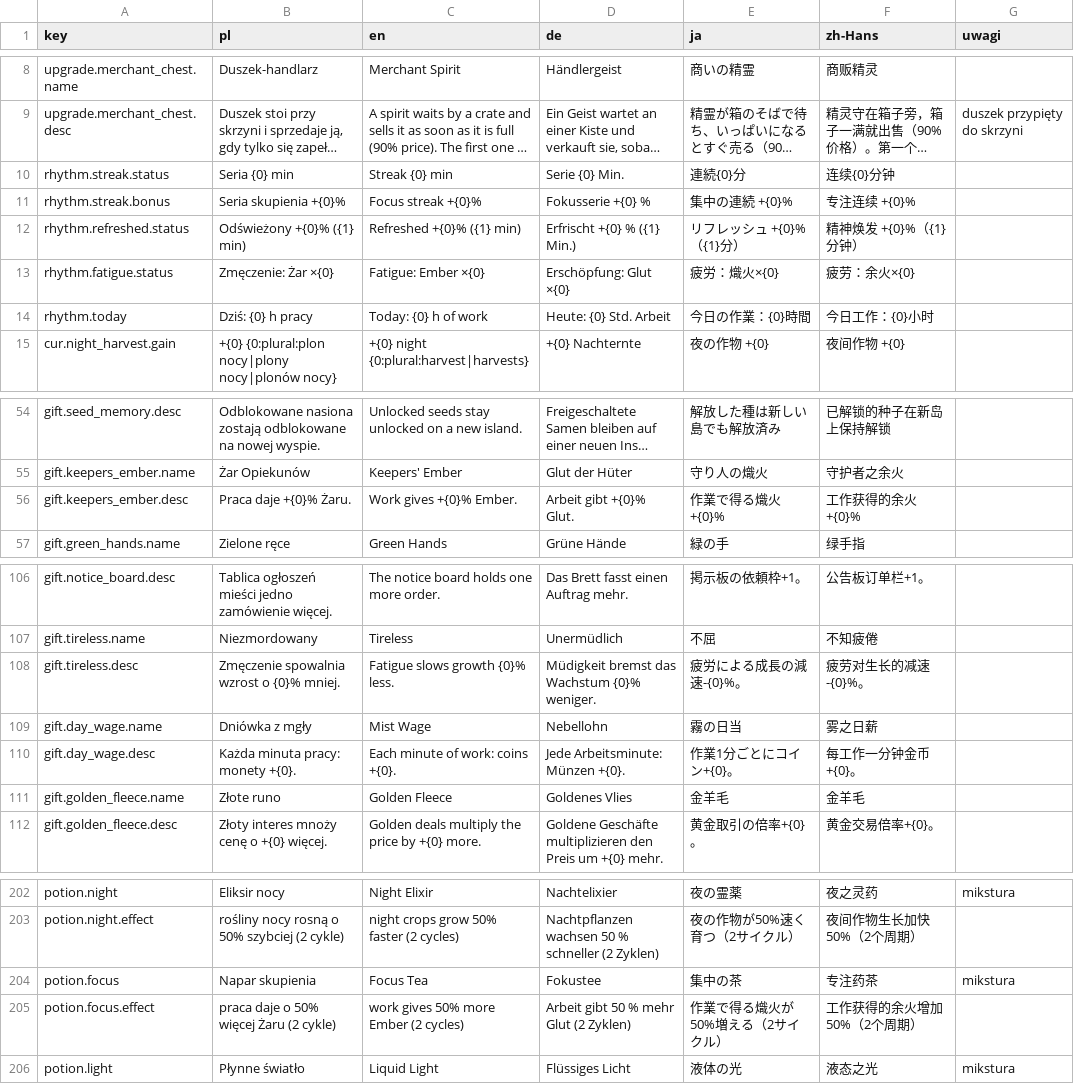
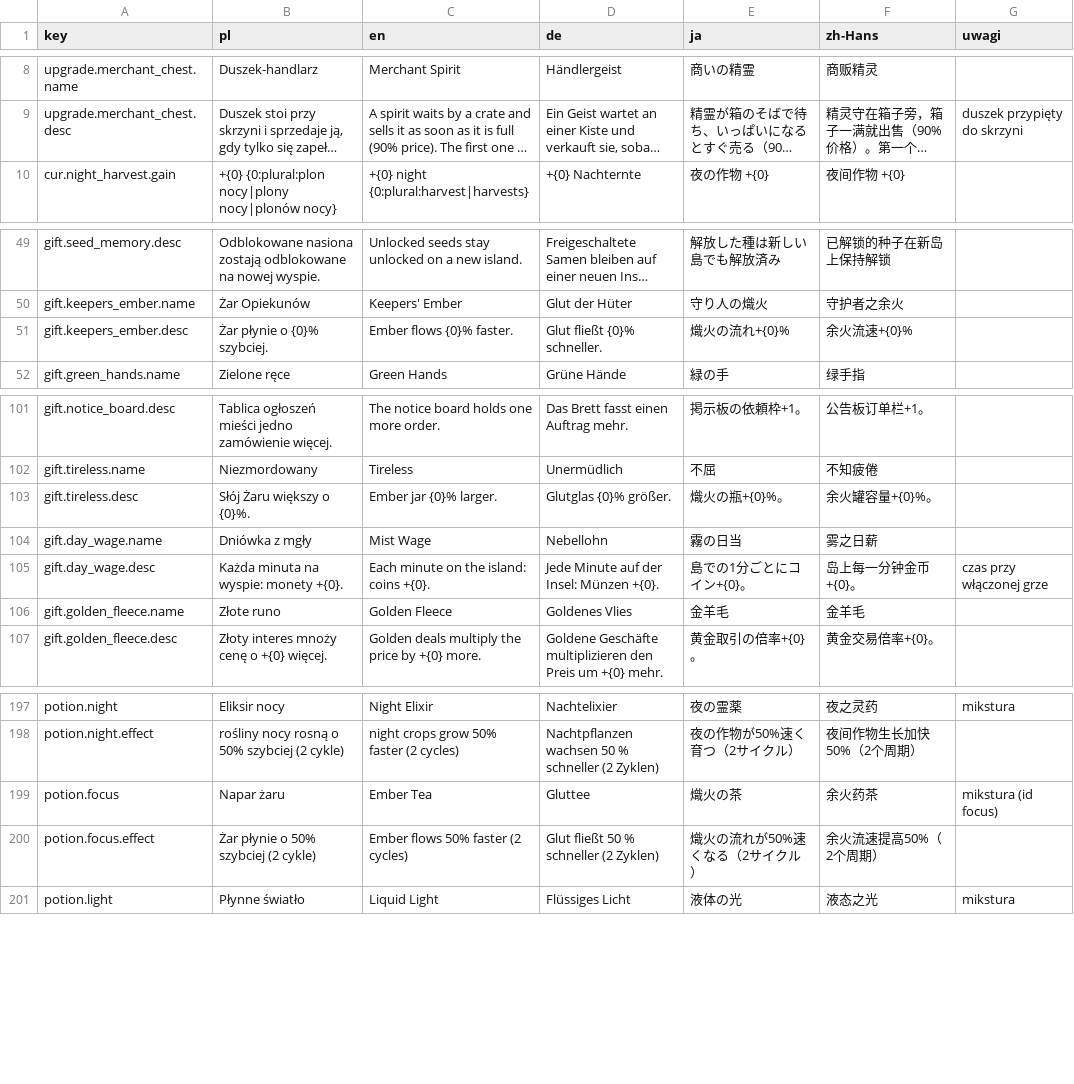
Before and after one commit to Eziek/Eziek, a CSV file: Assets/_Project/Localization/game.csv, drawn as a sheet; only a part is shown, gaps mark what is left out; long unchanged cells end in …; removed rows and columns are numbered as before the commit, all else as after; the diff covers the shown part only; the diff names each change by its address in the sheet, - before the commit and + after, or states it on an @@ line.

Commit message:
Nowa koncepcja: bez pracy i rytmu, wszystko z czasem przy włączonej grze; sterowanie dotykiem
Żar płynie sam z czasu (+ piec i kryształy), rośliny dnia rosną w świetle, drzewa, łódź i monumenty z czasem przy
włączonej grze; offline jak dawniej tylko rośliny nocy. Usunięte ActivityTracker, WorkRhythm i SystemIdle, pasek rytmu
w HUD, próg bezczynności i rytm w Opcjach. Ulepszenia, dary i mikstura związane z pracą mają nowe efekty (te same id):
Nocny żar, Żarliwe palenisko, Sezonowy targ, Deszczowy kupiec, Zimowy jarmark, Niezmordowany, Napar żaru. Lore o czuwaniu
zamiast pracy, teksty w 5 językach. Dotyk: stuknięcie = klik, przytrzymanie = pierścień akcji, przeciąganie = widok,
szczypanie = przybliżenie; na telefonie Opcje bez ustawień okna. GDD §2.1, §9 p. 134, TEST_PLAN 54.

```diff
--- a/Assets/_Project/Localization/game.csv
+++ b/Assets/_Project/Localization/game.csv
-row 10: rhythm.streak.status | Seria {0} min | Streak {0} min | Serie {0} Min. | 連続{0}分 | 连续{0}分钟
-row 11: rhythm.streak.bonus | Seria skupienia +{0}% | Focus streak +{0}% | Fokusserie +{0} % | 集中の連続 +{0}% | 专注连续 +{0}%
-row 12: rhythm.refreshed.status | Odświeżony +{0}% ({1} min) | Refreshed +{0}% ({1} min) | Erfrischt +{0} % ({1} Min.) | リフレッシュ +{0}%（{1}分） | 精神焕发 +{0}%（{1}分钟）
-row 13: rhythm.fatigue.status | Zmęczenie: Żar ×{0} | Fatigue: Ember ×{0} | Erschöpfung: Glut ×{0} | 疲労：熾火×{0} | 疲劳：余火×{0}
-row 14: rhythm.today | Dziś: {0} h pracy | Today: {0} h of work | Heute: {0} Std. Arbeit | 今日の作業：{0}時間 | 今日工作：{0}小时
-B51 (pl): Praca daje +{0}% Żaru.
+B51 (pl): Żar płynie o {0}% szybciej.
-C51 (en): Work gives +{0}% Ember.
+C51 (en): Ember flows {0}% faster.
-D51 (de): Arbeit gibt +{0}% Glut.
+D51 (de): Glut fließt {0}% schneller.
-E51 (ja): 作業で得る熾火+{0}%
+E51 (ja): 熾火の流れ+{0}%
-F51 (zh-Hans): 工作获得的余火+{0}%
+F51 (zh-Hans): 余火流速+{0}%
-B103 (pl): Zmęczenie spowalnia wzrost o {0}% mniej.
+B103 (pl): Słój Żaru większy o {0}%.
-C103 (en): Fatigue slows growth {0}% less.
+C103 (en): Ember jar {0}% larger.
-D103 (de): Müdigkeit bremst das Wachstum {0}% weniger.
+D103 (de): Glutglas {0}% größer.
-E103 (ja): 疲労による成長の減速-{0}%。
+E103 (ja): 熾火の瓶+{0}%。
-F103 (zh-Hans): 疲劳对生长的减速-{0}%。
+F103 (zh-Hans): 余火罐容量+{0}%。
-B105 (pl): Każda minuta pracy: monety +{0}.
+B105 (pl): Każda minuta na wyspie: monety +{0}.
-C105 (en): Each minute of work: coins +{0}.
+C105 (en): Each minute on the island: coins +{0}.
-D105 (de): Jede Arbeitsminute: Münzen +{0}.
+D105 (de): Jede Minute auf der Insel: Münzen +{0}.
-E105 (ja): 作業1分ごとにコイン+{0}。
+E105 (ja): 島での1分ごとにコイン+{0}。
-F105 (zh-Hans): 每工作一分钟金币+{0}。
+F105 (zh-Hans): 岛上每一分钟金币+{0}。
-G105 (uwagi): (empty)
+G105 (uwagi): czas przy włączonej grze
-B199 (pl): Napar skupienia
+B199 (pl): Napar żaru
-C199 (en): Focus Tea
+C199 (en): Ember Tea
-D199 (de): Fokustee
+D199 (de): Gluttee
-E199 (ja): 集中の茶
+E199 (ja): 熾火の茶
-F199 (zh-Hans): 专注药茶
+F199 (zh-Hans): 余火药茶
-G199 (uwagi): mikstura
+G199 (uwagi): mikstura (id focus)
-B200 (pl): praca daje o 50% więcej Żaru (2 cykle)
+B200 (pl): Żar płynie o 50% szybciej (2 cykle)
-C200 (en): work gives 50% more Ember (2 cycles)
+C200 (en): Ember flows 50% faster (2 cycles)
-D200 (de): Arbeit gibt 50 % mehr Glut (2 Zyklen)
+D200 (de): Glut fließt 50 % schneller (2 Zyklen)
-E200 (ja): 作業で得る熾火が50%増える（2サイクル）
+E200 (ja): 熾火の流れが50%速くなる（2サイクル）
-F200 (zh-Hans): 工作获得的余火增加50%（2个周期）
+F200 (zh-Hans): 余火流速提高50%（2个周期）
```
Also changed, not shown: 118 edited cells elsewhere in this file, Assets/_Project/Localization/glossary.csv, Assets/_Project/Localization/ui.csv, 38 other files.
